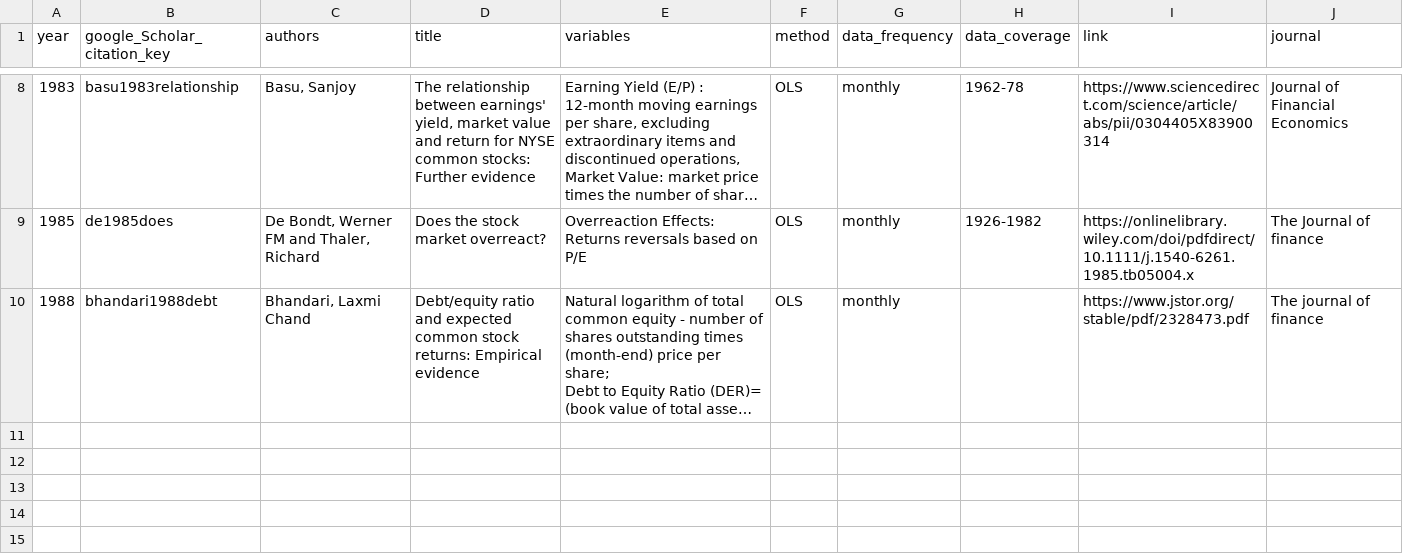
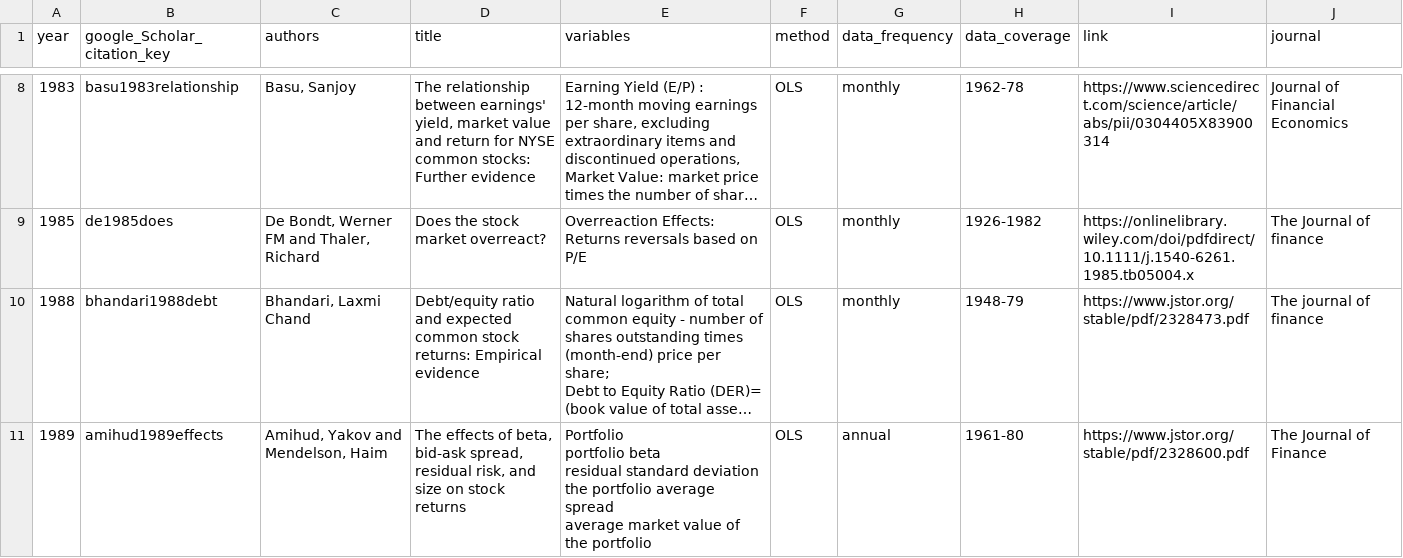
Before and after one commit to krishpn/financialanomalies, a CSV file: literatures.csv, drawn as a sheet; only a part is shown, gaps mark what is left out; long unchanged cells end in …; ↵ is a line break in a cell; the diff names each change by its address in the sheet, - before the commit and + after, or states it on an @@ line.

```diff
--- a/literatures.csv
+++ b/literatures.csv
-H10 (data_coverage): (empty)
+H10 (data_coverage): 1948-79
+row 11: 1989 | amihud1989effects | Amihud, Yakov and Mendelson, Haim | The effects of beta, bid-ask spread, residual risk, and size on stock returns | Portfolio ↵ portfolio beta ↵ residual standard deviation ↵ the portfolio average spread ↵ average market value of the portfolio | OLS | annual | 1961-80 | https://www.jstor.org/stable/pdf/2328600.pdf | The Journal of Finance
```
Also changed, not shown: 2 other files.
